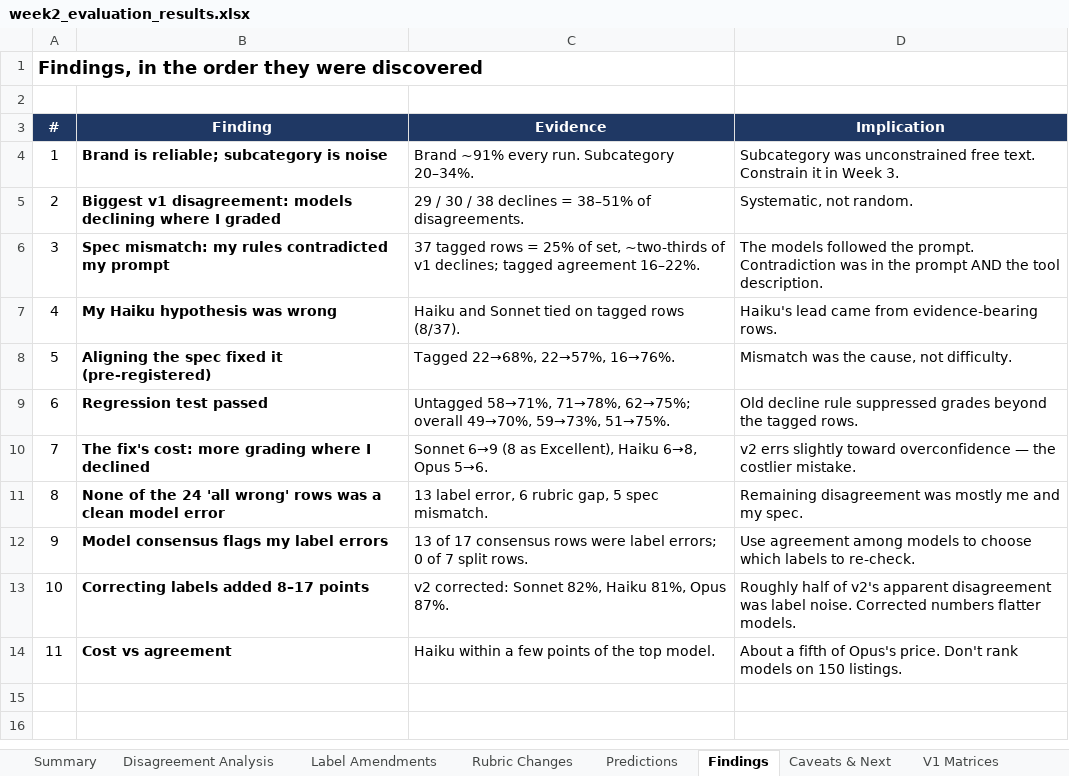
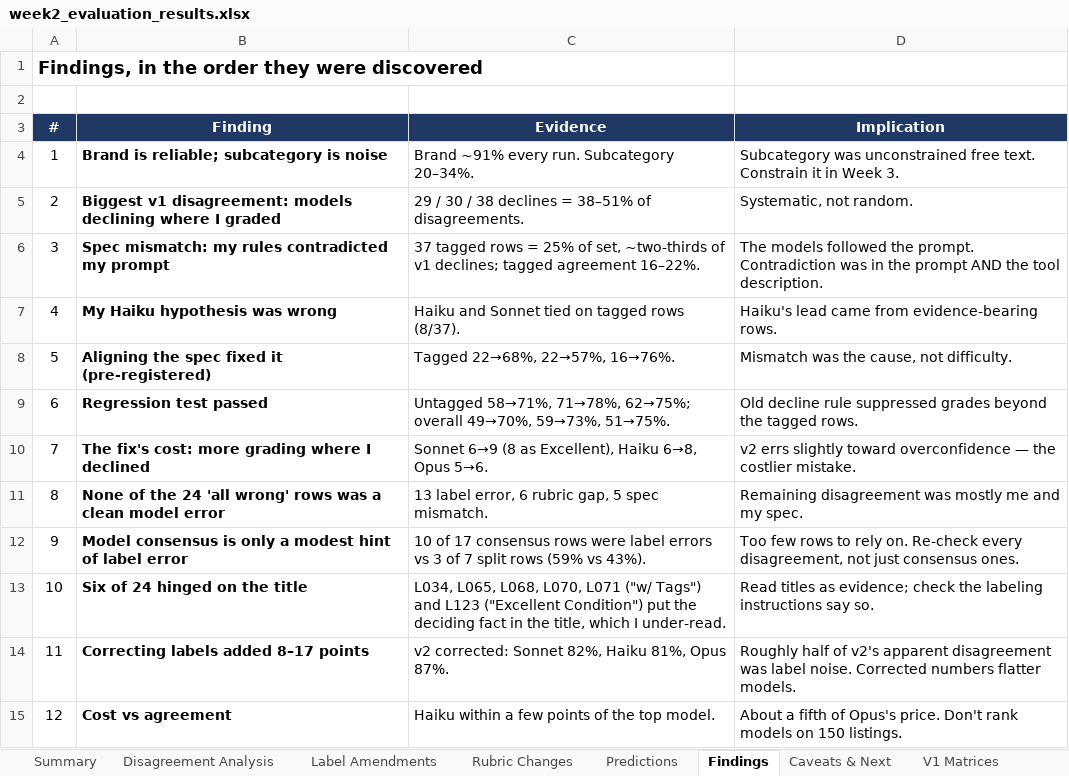
Before and after one commit to ayanaidid/resale-stack, an Excel workbook: week-02/results/week2_evaluation_results.xlsx, sheet Findings, drawn as a sheet; values as stored, in another font and other column widths than the file's, no borders; removed rows and columns are numbered as before the commit, all else as after; the diff names each change by its address in the sheet, - before the commit and + after, or states it on an @@ line.

Commit message:
Week 2 README: walk through all 24 disagreements; correct consensus counts

```diff
--- a/week-02/results/week2_evaluation_results.xlsx (sheet Findings)
+++ b/week-02/results/week2_evaluation_results.xlsx (sheet Findings)
-row 12: 9 | Model consensus flags my label errors | 13 of 17 consensus rows were label errors; 0 of 7 split rows. | Use agreement among models to choose which labels to re-check.
+row 12: 9 | Model consensus is only a modest hint of label error | 10 of 17 consensus rows were label errors vs 3 of 7 split rows (59% vs 43%). | Too few rows to rely on. Re-check every disagreement, not just consensus ones.
+row 13: 10 | Six of 24 hinged on the title | L034, L065, L068, L070, L071 ("w/ Tags") and L123 ("Excellent Condition") put the deciding fact in the title, which I under-read. | Read titles as evidence; check the labeling instructions say so.
@@ column A (#) renumbered from row 14 down @@
```
Also changed, not shown: sheet Disagreement Analysis, 1 other file.
